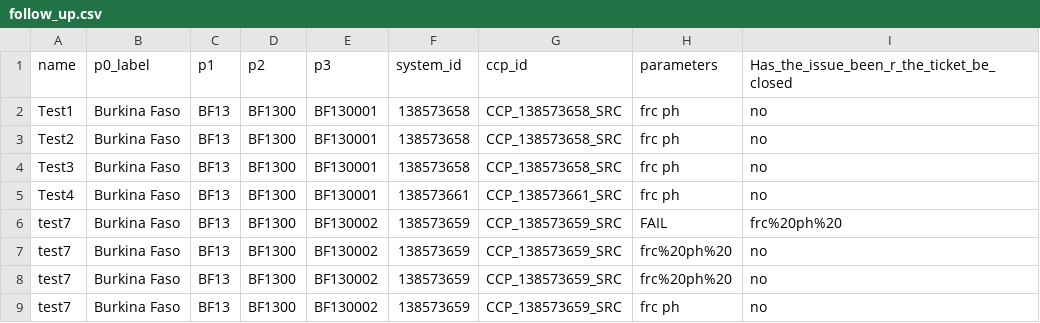
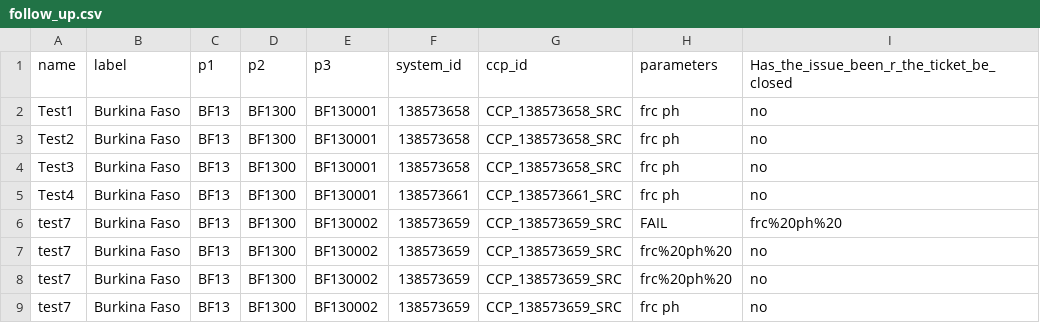
Before and after one commit to osmanburcu/Watercheck, a CSV file: data/follow_up.csv, drawn as a sheet.

Commit message:
Update follow_up.csv

```diff
--- a/data/follow_up.csv
+++ b/data/follow_up.csv
@@ -1,2 +1,2 @@
-name,p0_label,p1,p2,p3,system_id,ccp_id,parameters,Has_the_issue_been_r_the_ticket_be_closed
+name,label,p1,p2,p3,system_id,ccp_id,parameters,Has_the_issue_been_r_the_ticket_be_closed
 Test1,Burkina Faso,BF13,BF1300,BF130001,138573658,CCP_138573658_SRC,frc ph,no
```
